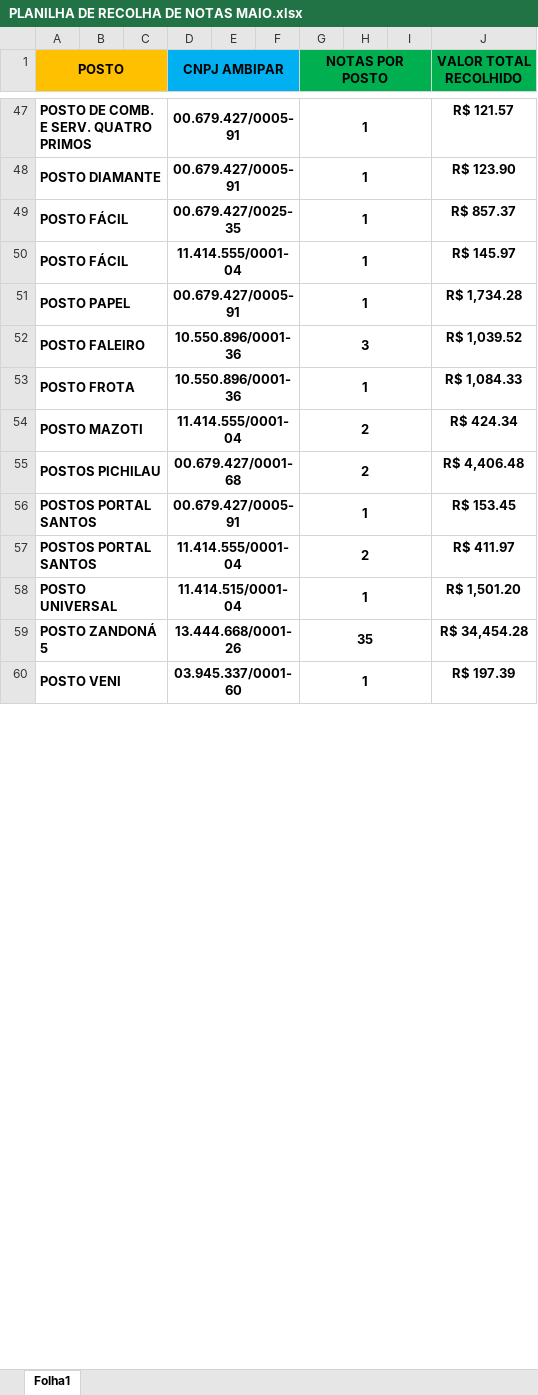
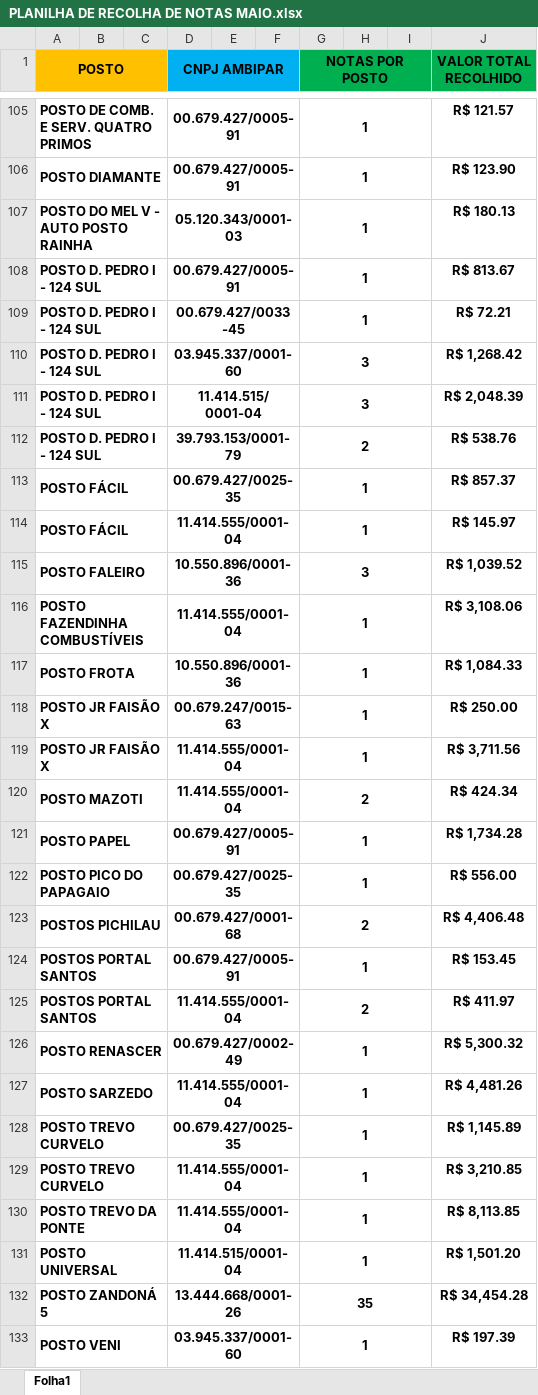
Before and after one commit to MCLG1661/Operacao-Labora-Ambipar, an Excel workbook: PLANILHA DE RECOLHA DE NOTAS MAIO.xlsx, sheet Folha1, drawn as a sheet; only a part is shown, gaps mark what is left out; values as stored, in another font and other column widths than the file's, no borders; the diff covers the shown part only; the diff names each change by its address in the sheet, - before the commit and + after, or states it on an @@ line.

```diff
--- a/PLANILHA DE RECOLHA DE NOTAS MAIO.xlsx (sheet Folha1)
+++ b/PLANILHA DE RECOLHA DE NOTAS MAIO.xlsx (sheet Folha1)
+row 107: POSTO DO MEL V - AUTO POSTO RAINHA |  |  | 05.120.343/0001-03 |  |  | 1 |  |  | R$ 180.13
+row 108: POSTO D. PEDRO I - 124 SUL |  |  | 00.679.427/0005-91 |  |  | 1 |  |  | R$ 813.67
+row 109: POSTO D. PEDRO I - 124 SUL |  |  | 00.679.427/0033 -45 |  |  | 1 |  |  | R$ 72.21
+row 110: POSTO D. PEDRO I - 124 SUL |  |  | 03.945.337/0001-60 |  |  | 3 |  |  | R$ 1,268.42
+row 111: POSTO D. PEDRO I - 124 SUL |  |  | 11.414.515/ 0001-04 |  |  | 3 |  |  | R$ 2,048.39
+row 112: POSTO D. PEDRO I - 124 SUL |  |  | 39.793.153/0001-79 |  |  | 2 |  |  | R$ 538.76
@@ row 52 moved to row 115: POSTO FALEIRO @@
+row 116: POSTO FAZENDINHA COMBUSTÍVEIS |  |  | 11.414.555/0001-04 |  |  | 1 |  |  | R$ 3,108.06
@@ row 53 moved to row 117: POSTO FROTA @@
+row 118: POSTO JR FAISÃO X |  |  | 00.679.247/0015-63 |  |  | 1 |  |  | R$ 250.00
+row 119: POSTO JR FAISÃO X |  |  | 11.414.555/0001-04 |  |  | 1 |  |  | R$ 3,711.56
@@ row 54 moved to row 120: POSTO MAZOTI @@
+row 122: POSTO PICO DO PAPAGAIO |  |  | 00.679.427/0025-35 |  |  | 1 |  |  | R$ 556.00
+row 126: POSTO RENASCER |  |  | 00.679.427/0002-49 |  |  | 1 |  |  | R$ 5,300.32
+row 127: POSTO SARZEDO |  |  | 11.414.555/0001-04 |  |  | 1 |  |  | R$ 4,481.26
+row 128: POSTO TREVO CURVELO |  |  | 00.679.427/0025-35 |  |  | 1 |  |  | R$ 1,145.89
+row 129: POSTO TREVO CURVELO |  |  | 11.414.555/0001-04 |  |  | 1 |  |  | R$ 3,210.85
+row 130: POSTO TREVO DA PONTE |  |  | 11.414.555/0001-04 |  |  | 1 |  |  | R$ 8,113.85
```
Also changed, not shown: 70 added rows, 1 removed row and 3 edited cells elsewhere in this sheet.
